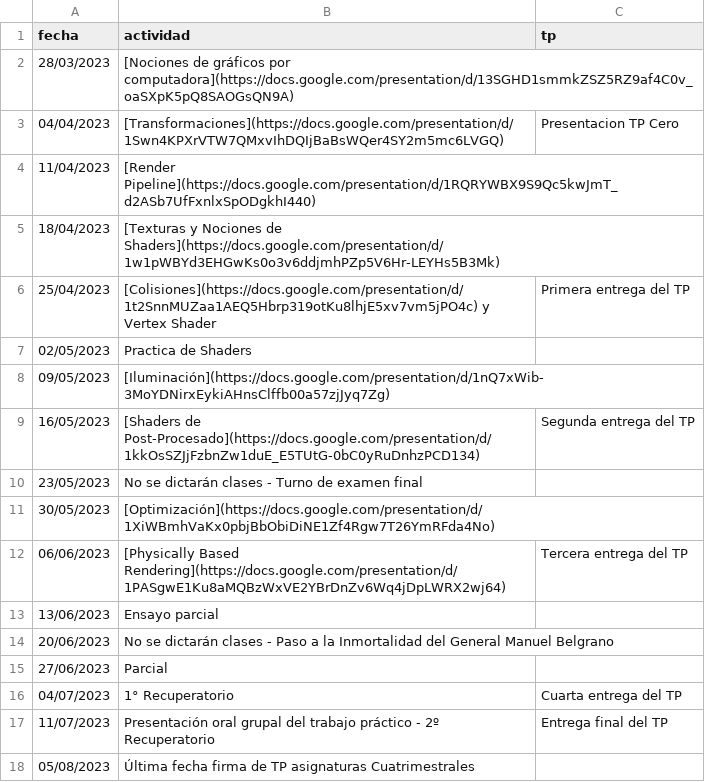
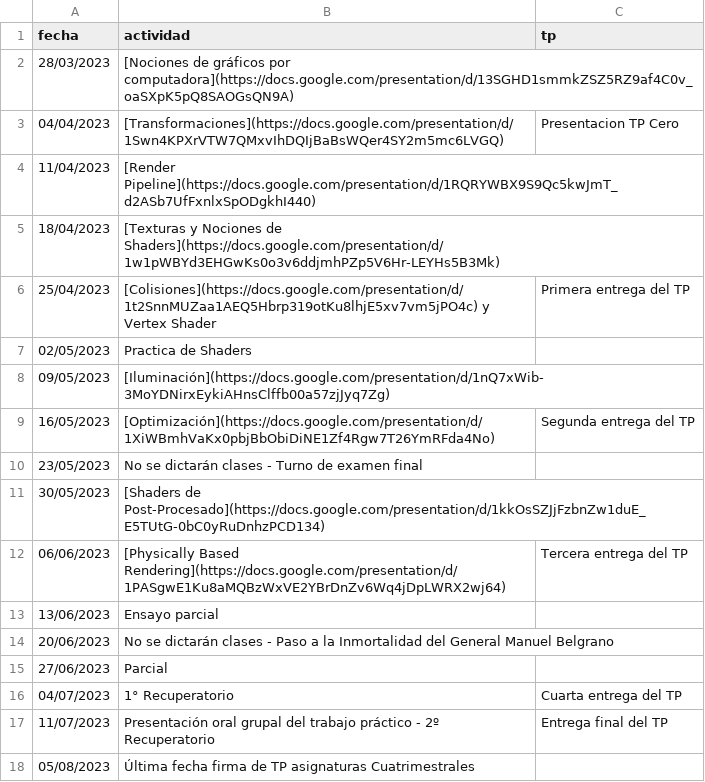
Before and after one commit to tgc-utn/tgc-utn.github.io, a CSV file: _data/cronograma.csv, drawn as a sheet.

Commit message:
Add shaders exercises

```diff
--- a/_data/cronograma.csv
+++ b/_data/cronograma.csv
@@ -8,5 +8,5 @@ fecha,actividad,tp
 09/05/2023,[Iluminación](https://docs.google.com/presentation/d/1nQ7xWib-3MoYDNirxEykiAHnsClffb00a57zjJyq7Zg),
-16/05/2023,[Shaders de Post-Procesado](https://docs.google.com/presentation/d/1kkOsSZJjFzbnZw1duE_E5TUtG-0bC0yRuDnhzPCD134),Segunda entrega del TP
+16/05/2023,[Optimización](https://docs.google.com/presentation/d/1XiWBmhVaKx0pbjBbObiDiNE1Zf4Rgw7T26YmRFda4No),Segunda entrega del TP
 23/05/2023,No se dictarán clases - Turno de examen final,
-30/05/2023,[Optimización](https://docs.google.com/presentation/d/1XiWBmhVaKx0pbjBbObiDiNE1Zf4Rgw7T26YmRFda4No),
+30/05/2023,[Shaders de Post-Procesado](https://docs.google.com/presentation/d/1kkOsSZJjFzbnZw1duE_E5TUtG-0bC0yRuDnhzPCD134),
 06/06/2023,[Physically Based Rendering](https://docs.google.com/presentation/d/1PASgwE1Ku8aMQBzWxVE2YBrDnZv6Wq4jDpLWRX2wj64),Tercera entrega del TP
```
Also changed, not shown: 2 other files.
